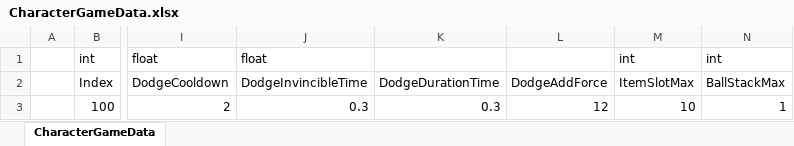
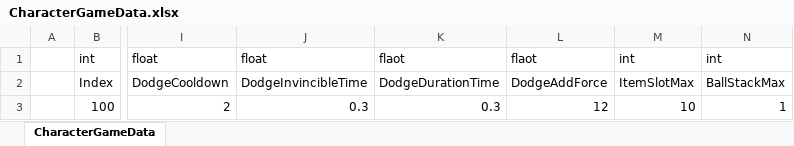
Before and after one commit to Cuty444/QT_Proto, an Excel workbook: _GameData/CharacterGameData.xlsx, sheet CharacterGameData, drawn as a sheet; only a part is shown, gaps mark what is left out; values as stored, in another font and other column widths than the file's, no borders; table styles not drawn; the diff names each change by its address in the sheet, - before the commit and + after, or states it on an @@ line.

```diff
--- a/_GameData/CharacterGameData.xlsx (sheet CharacterGameData)
+++ b/_GameData/CharacterGameData.xlsx (sheet CharacterGameData)
-K1: (empty)
+K1: flaot
-L1: (empty)
+L1: flaot
```
Also changed, not shown: _GameData/CharacterAtkGameData.xlsx, _GameData/EnemyAtkGameData.xlsx, 23 other files.
